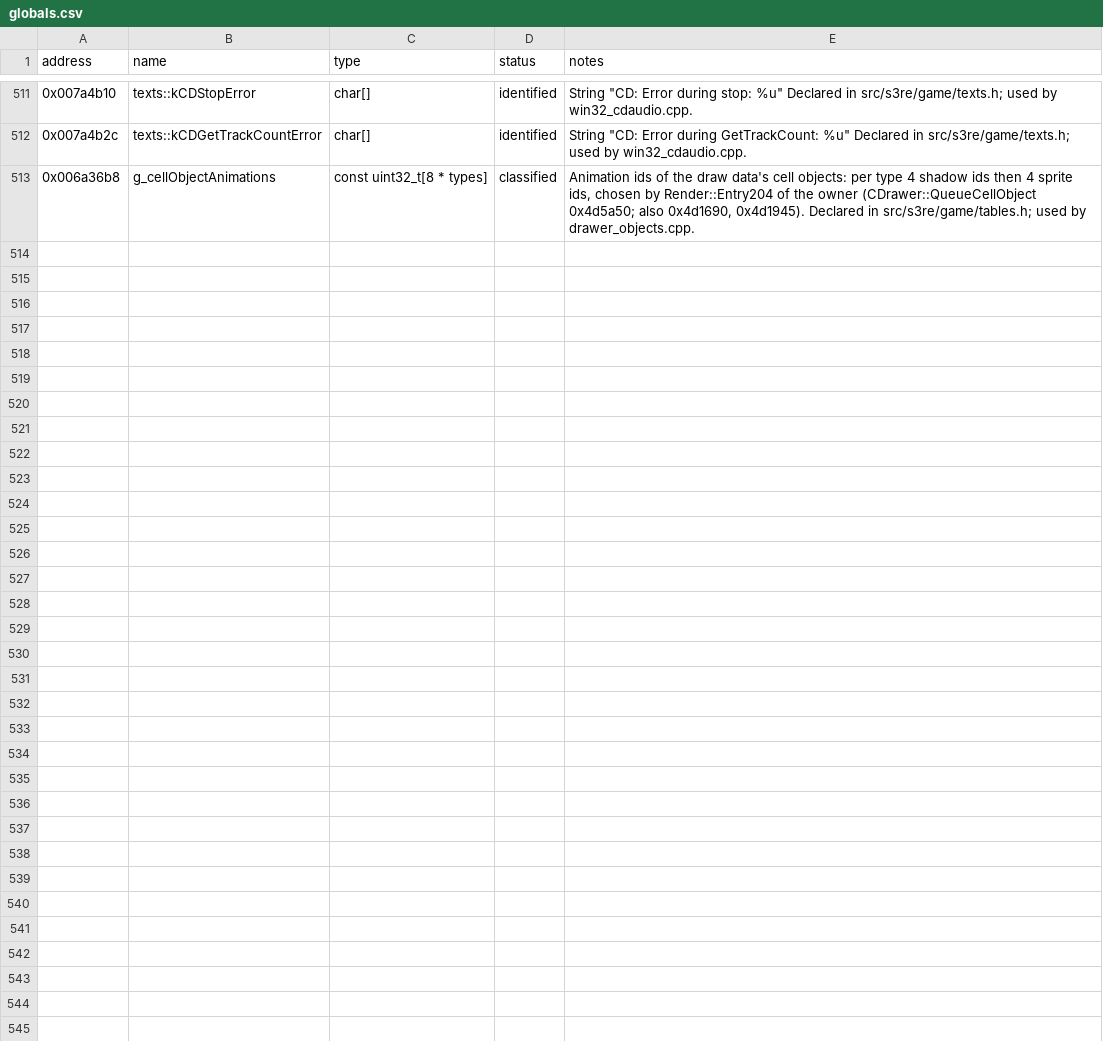
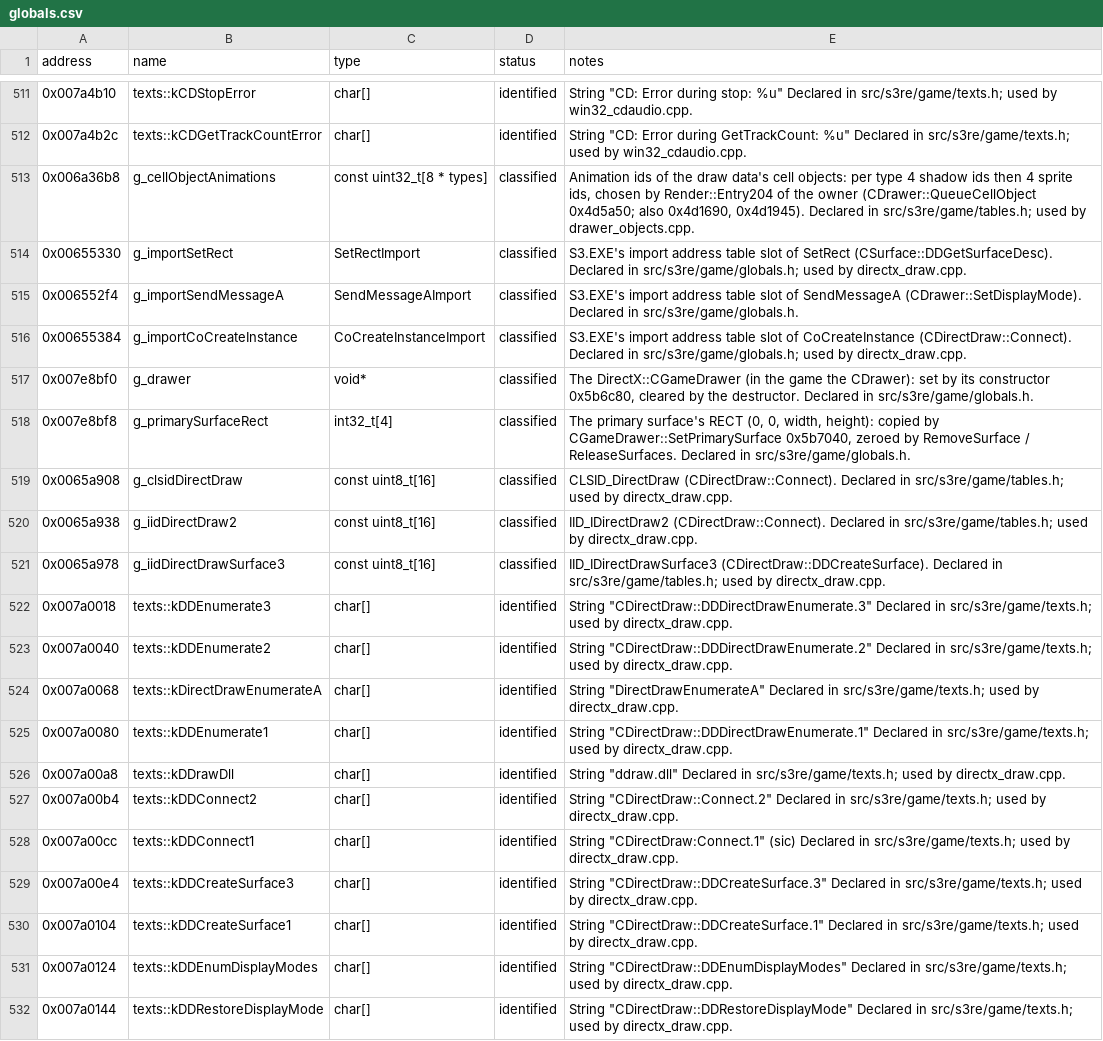
Before and after one commit to OptimusCrime/s3u-reverse, a CSV file: re/globals.csv, drawn as a sheet; only a part is shown, gaps mark what is left out; the diff covers the shown part only; the diff names each change by its address in the sheet, - before the commit and + after, or states it on an @@ line.

```diff
--- a/re/globals.csv
+++ b/re/globals.csv
+row 514: 0x00655330 | g_importSetRect | SetRectImport | classified | S3.EXE's import address table slot of SetRect (CSurface::DDGetSurfaceDesc). Declared in src/s3re/game/globals.h; used by directx_draw.cpp.
+row 515: 0x006552f4 | g_importSendMessageA | SendMessageAImport | classified | S3.EXE's import address table slot of SendMessageA (CDrawer::SetDisplayMode). Declared in src/s3re/game/globals.h.
+row 516: 0x00655384 | g_importCoCreateInstance | CoCreateInstanceImport | classified | S3.EXE's import address table slot of CoCreateInstance (CDirectDraw::Connect). Declared in src/s3re/game/globals.h; used by directx_draw.cpp.
+row 517: 0x007e8bf0 | g_drawer | void* | classified | The DirectX::CGameDrawer (in the game the CDrawer): set by its constructor 0x5b6c80, cleared by the destructor. Declared in src/s3re/game/globals.h.
+row 518: 0x007e8bf8 | g_primarySurfaceRect | int32_t[4] | classified | The primary surface's RECT (0, 0, width, height): copied by CGameDrawer::SetPrimarySurface 0x5b7040, zeroed by RemoveSurface / ReleaseSurfaces. Declared in src/s3re/game/globals.h.
+row 519: 0x0065a908 | g_clsidDirectDraw | const uint8_t[16] | classified | CLSID_DirectDraw (CDirectDraw::Connect). Declared in src/s3re/game/tables.h; used by directx_draw.cpp.
+row 520: 0x0065a938 | g_iidDirectDraw2 | const uint8_t[16] | classified | IID_IDirectDraw2 (CDirectDraw::Connect). Declared in src/s3re/game/tables.h; used by directx_draw.cpp.
+row 521: 0x0065a978 | g_iidDirectDrawSurface3 | const uint8_t[16] | classified | IID_IDirectDrawSurface3 (CDirectDraw::DDCreateSurface). Declared in src/s3re/game/tables.h; used by directx_draw.cpp.
+row 522: 0x007a0018 | texts::kDDEnumerate3 | char[] | identified | String "CDirectDraw::DDDirectDrawEnumerate.3" Declared in src/s3re/game/texts.h; used by directx_draw.cpp.
+row 523: 0x007a0040 | texts::kDDEnumerate2 | char[] | identified | String "CDirectDraw::DDDirectDrawEnumerate.2" Declared in src/s3re/game/texts.h; used by directx_draw.cpp.
+row 524: 0x007a0068 | texts::kDirectDrawEnumerateA | char[] | identified | String "DirectDrawEnumerateA" Declared in src/s3re/game/texts.h; used by directx_draw.cpp.
+row 525: 0x007a0080 | texts::kDDEnumerate1 | char[] | identified | String "CDirectDraw::DDDirectDrawEnumerate.1" Declared in src/s3re/game/texts.h; used by directx_draw.cpp.
+row 526: 0x007a00a8 | texts::kDDrawDll | char[] | identified | String "ddraw.dll" Declared in src/s3re/game/texts.h; used by directx_draw.cpp.
+row 527: 0x007a00b4 | texts::kDDConnect2 | char[] | identified | String "CDirectDraw::Connect.2" Declared in src/s3re/game/texts.h; used by directx_draw.cpp.
+row 528: 0x007a00cc | texts::kDDConnect1 | char[] | identified | String "CDirectDraw:Connect.1" (sic) Declared in src/s3re/game/texts.h; used by directx_draw.cpp.
+row 529: 0x007a00e4 | texts::kDDCreateSurface3 | char[] | identified | String "CDirectDraw::DDCreateSurface.3" Declared in src/s3re/game/texts.h; used by directx_draw.cpp.
+row 530: 0x007a0104 | texts::kDDCreateSurface1 | char[] | identified | String "CDirectDraw::DDCreateSurface.1" Declared in src/s3re/game/texts.h; used by directx_draw.cpp.
+row 531: 0x007a0124 | texts::kDDEnumDisplayModes | char[] | identified | String "CDirectDraw::DDEnumDisplayModes" Declared in src/s3re/game/texts.h; used by directx_draw.cpp.
+row 532: 0x007a0144 | texts::kDDRestoreDisplayMode | char[] | identified | String "CDirectDraw::DDRestoreDisplayMode" Declared in src/s3re/game/texts.h; used by directx_draw.cpp.
```
Also changed, not shown: 15 added rows elsewhere in this file, 22 other files.
